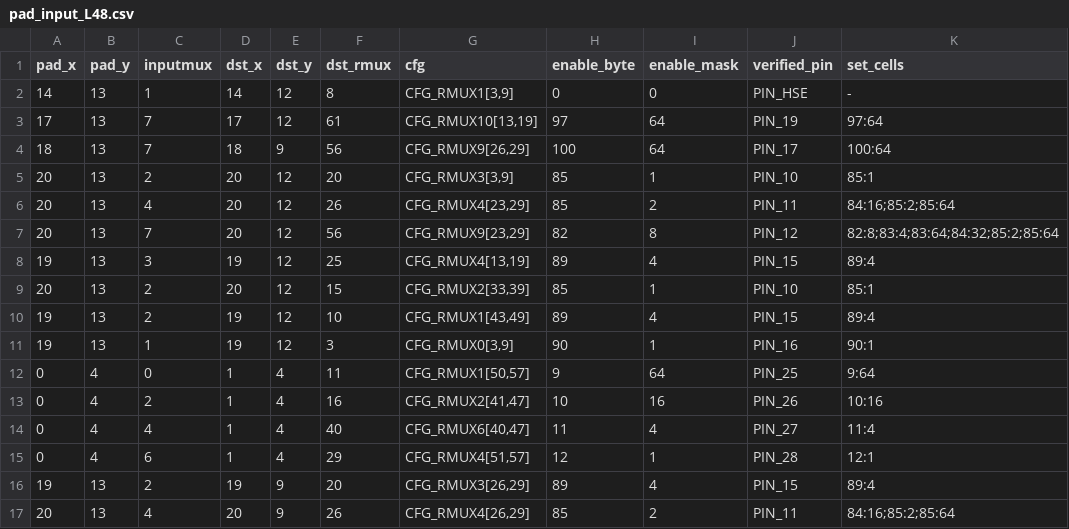
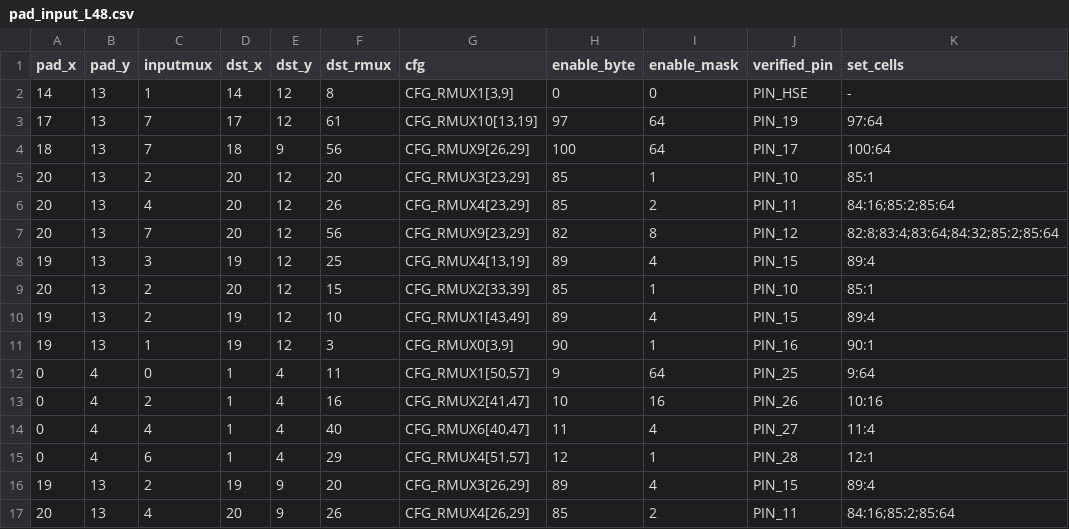
Before and after one commit to bbenchoff/AGaMEMnon, a CSV file: agamemnon/chipdb/pad_input_L48.csv, drawn as a sheet; only a part is shown; the diff names each change by its address in the sheet, - before the commit and + after, or states it on an @@ line.

Commit message:
Correct PIN10 RMUX20 ingress selector block

```diff
--- a/agamemnon/chipdb/pad_input_L48.csv
+++ b/agamemnon/chipdb/pad_input_L48.csv
-G5 (cfg): CFG_RMUX3[3,9]
+G5 (cfg): CFG_RMUX3[23,29]
```
Also changed, not shown: 3 other files.
